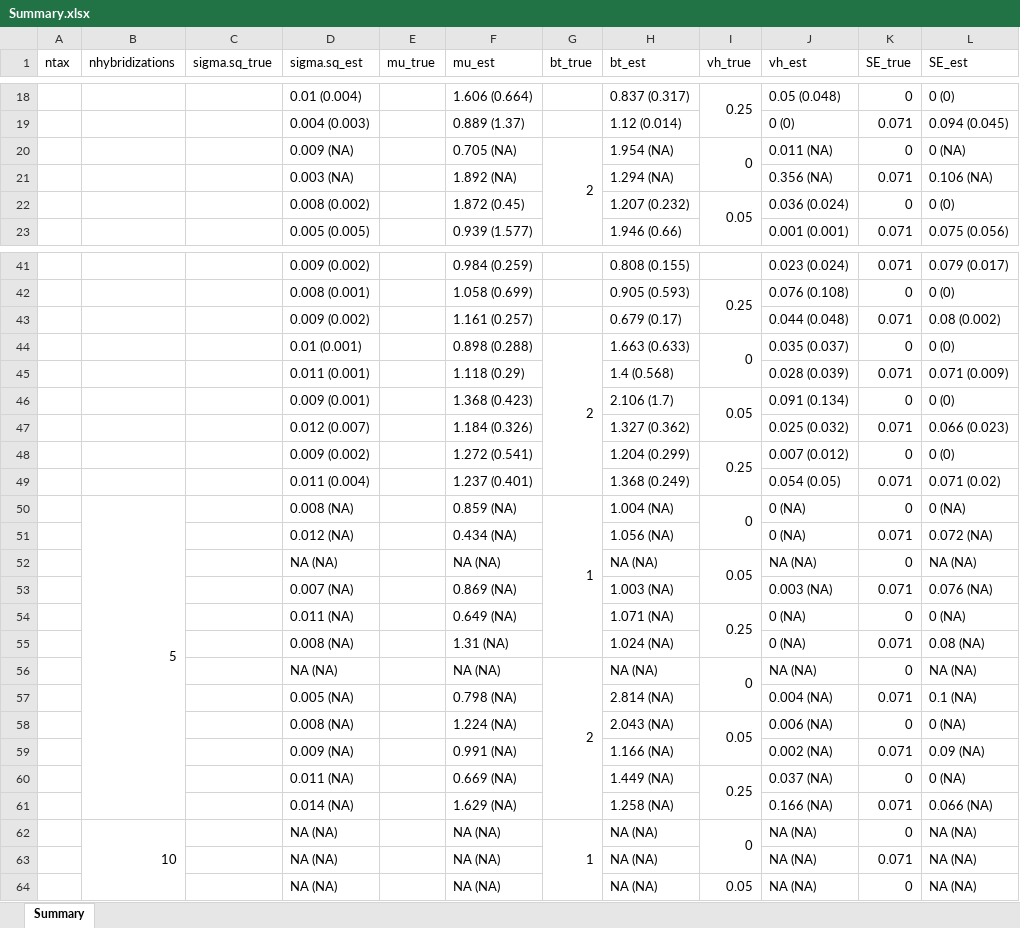
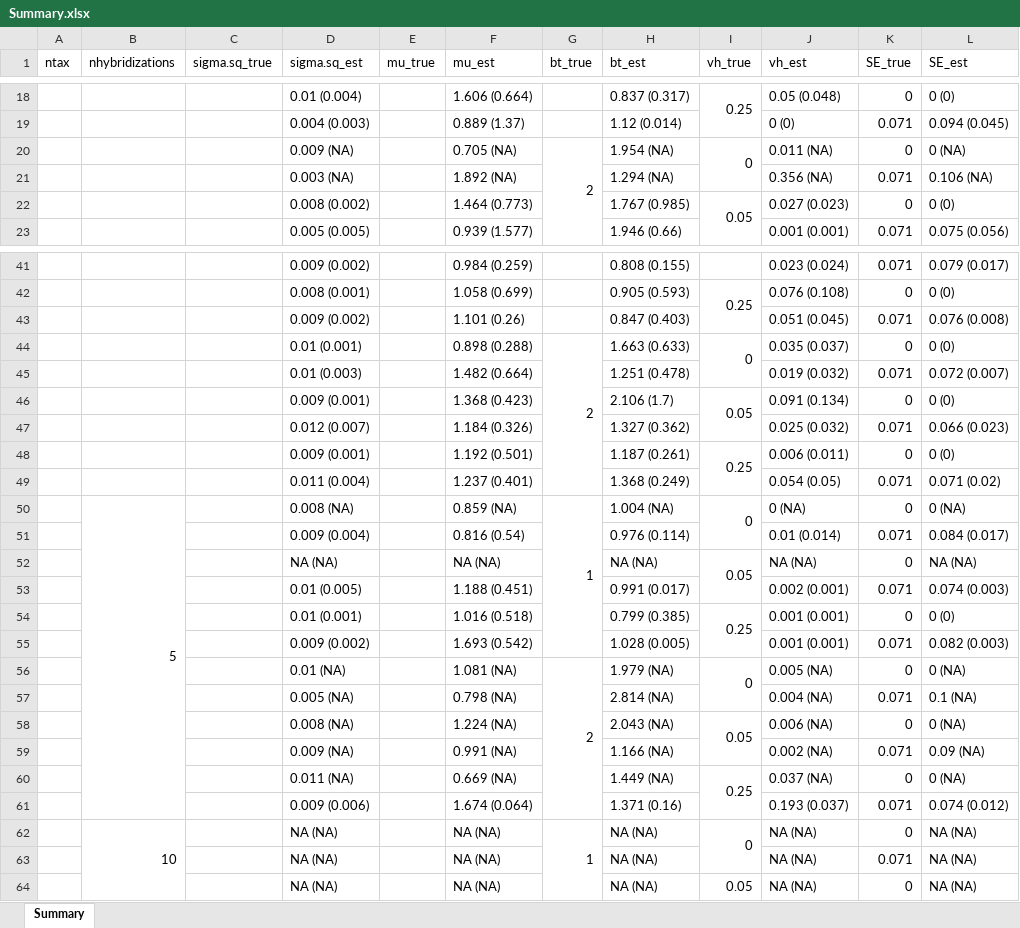
Before and after one commit to bomeara/BMhyb_paper_analyses, an Excel workbook: condor_approach/Summary.xlsx, sheet Summary, drawn as a sheet; only a part is shown, gaps mark what is left out; values as stored, in another font and other column widths than the file's, no cell formats; table styles not drawn; removed rows and columns are numbered as before the commit, all else as after; the diff covers the shown part only; the diff names each change by its address in the sheet, - before the commit and + after, or states it on an @@ line.

Commit message:
code to make the tables

```diff
--- a/condor_approach/Summary.xlsx (sheet Summary)
+++ b/condor_approach/Summary.xlsx (sheet Summary)
-F22 (mu_est): 1.872 (0.45)
+F22 (mu_est): 1.464 (0.773)
-H22 (bt_est): 1.207 (0.232)
+H22 (bt_est): 1.767 (0.985)
-J22 (vh_est): 0.036 (0.024)
+J22 (vh_est): 0.027 (0.023)
-F43 (mu_est): 1.161 (0.257)
+F43 (mu_est): 1.101 (0.26)
-H43 (bt_est): 0.679 (0.17)
+H43 (bt_est): 0.847 (0.403)
-J43 (vh_est): 0.044 (0.048)
+J43 (vh_est): 0.051 (0.045)
-L43 (SE_est): 0.08 (0.002)
+L43 (SE_est): 0.076 (0.008)
-D45 (sigma.sq_est): 0.011 (0.001)
+D45 (sigma.sq_est): 0.01 (0.003)
-F45 (mu_est): 1.118 (0.29)
+F45 (mu_est): 1.482 (0.664)
-H45 (bt_est): 1.4 (0.568)
+H45 (bt_est): 1.251 (0.478)
-J45 (vh_est): 0.028 (0.039)
+J45 (vh_est): 0.019 (0.032)
-L45 (SE_est): 0.071 (0.009)
+L45 (SE_est): 0.072 (0.007)
-D48 (sigma.sq_est): 0.009 (0.002)
+D48 (sigma.sq_est): 0.009 (0.001)
-F48 (mu_est): 1.272 (0.541)
+F48 (mu_est): 1.192 (0.501)
-H48 (bt_est): 1.204 (0.299)
+H48 (bt_est): 1.187 (0.261)
-J48 (vh_est): 0.007 (0.012)
+J48 (vh_est): 0.006 (0.011)
-row 51:  |  |  | 0.012 (NA) |  | 0.434 (NA) |  | 1.056 (NA) |  | 0 (NA) | 0.071 | 0.072 (NA)
+row 51:  |  |  | 0.009 (0.004) |  | 0.816 (0.54) |  | 0.976 (0.114) |  | 0.01 (0.014) | 0.071 | 0.084 (0.017)
-row 53:  |  |  | 0.007 (NA) |  | 0.869 (NA) |  | 1.003 (NA) |  | 0.003 (NA) | 0.071 | 0.076 (NA)
-row 54:  |  |  | 0.011 (NA) |  | 0.649 (NA) |  | 1.071 (NA) | 0.25 | 0 (NA) | 0 | 0 (NA)
-row 55:  |  |  | 0.008 (NA) |  | 1.31 (NA) |  | 1.024 (NA) |  | 0 (NA) | 0.071 | 0.08 (NA)
+row 53:  |  |  | 0.01 (0.005) |  | 1.188 (0.451) |  | 0.991 (0.017) |  | 0.002 (0.001) | 0.071 | 0.074 (0.003)
+row 54:  |  |  | 0.01 (0.001) |  | 1.016 (0.518) |  | 0.799 (0.385) | 0.25 | 0.001 (0.001) | 0 | 0 (0)
+row 55:  |  |  | 0.009 (0.002) |  | 1.693 (0.542) |  | 1.028 (0.005) |  | 0.001 (0.001) | 0.071 | 0.082 (0.003)
-D56 (sigma.sq_est): NA (NA)
+D56 (sigma.sq_est): 0.01 (NA)
-F56 (mu_est): NA (NA)
+F56 (mu_est): 1.081 (NA)
-H56 (bt_est): NA (NA)
+H56 (bt_est): 1.979 (NA)
-J56 (vh_est): NA (NA)
+J56 (vh_est): 0.005 (NA)
-L56 (SE_est): NA (NA)
+L56 (SE_est): 0 (NA)
-row 61:  |  |  | 0.014 (NA) |  | 1.629 (NA) |  | 1.258 (NA) |  | 0.166 (NA) | 0.071 | 0.066 (NA)
+row 61:  |  |  | 0.009 (0.006) |  | 1.674 (0.064) |  | 1.371 (0.16) |  | 0.193 (0.037) | 0.071 | 0.074 (0.012)
```
Also changed, not shown: 3 added rows, 3 removed rows and 23 edited cells elsewhere in this sheet, cell formats, 6 other files.
